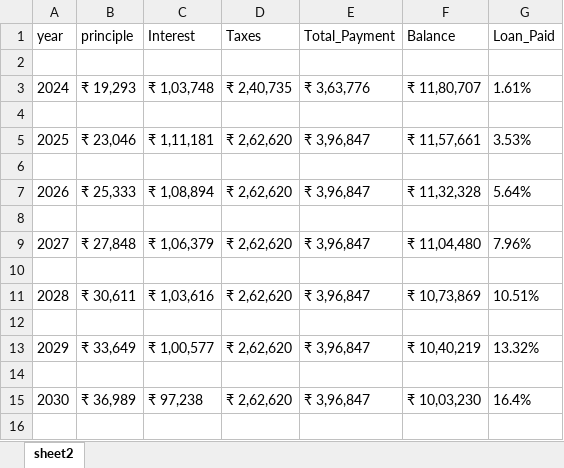
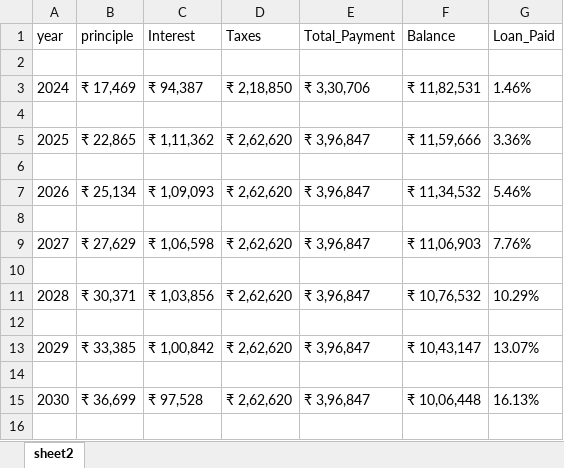
Before and after one commit to sdeepak1018/Hackathon, an Excel workbook: dataset/HomeLoanwrite_Data.xlsx, sheet sheet2, drawn as a sheet; only a part is shown; values as stored, in another font and other column widths than the file's, no borders; the diff covers the shown part only; the diff names each change by its address in the sheet, - before the commit and + after, or states it on an @@ line.

```diff
--- a/dataset/HomeLoanwrite_Data.xlsx (sheet sheet2)
+++ b/dataset/HomeLoanwrite_Data.xlsx (sheet sheet2)
-B3 (principle): ₹ 19,293
+B3 (principle): ₹ 17,469
-C3 (Interest): ₹ 1,03,748
+C3 (Interest): ₹ 94,387
-D3 (Taxes): ₹ 2,40,735
+D3 (Taxes): ₹ 2,18,850
-E3 (Total_Payment): ₹ 3,63,776
+E3 (Total_Payment): ₹ 3,30,706
-F3 (Balance): ₹ 11,80,707
+F3 (Balance): ₹ 11,82,531
-G3 (Loan_Paid): 1.61%
+G3 (Loan_Paid): 1.46%
-B5 (principle): ₹ 23,046
+B5 (principle): ₹ 22,865
-C5 (Interest): ₹ 1,11,181
+C5 (Interest): ₹ 1,11,362
-F5 (Balance): ₹ 11,57,661
+F5 (Balance): ₹ 11,59,666
-G5 (Loan_Paid): 3.53%
+G5 (Loan_Paid): 3.36%
-B7 (principle): ₹ 25,333
+B7 (principle): ₹ 25,134
-C7 (Interest): ₹ 1,08,894
+C7 (Interest): ₹ 1,09,093
-F7 (Balance): ₹ 11,32,328
+F7 (Balance): ₹ 11,34,532
-G7 (Loan_Paid): 5.64%
+G7 (Loan_Paid): 5.46%
-B9 (principle): ₹ 27,848
+B9 (principle): ₹ 27,629
-C9 (Interest): ₹ 1,06,379
+C9 (Interest): ₹ 1,06,598
-F9 (Balance): ₹ 11,04,480
+F9 (Balance): ₹ 11,06,903
-G9 (Loan_Paid): 7.96%
+G9 (Loan_Paid): 7.76%
-B11 (principle): ₹ 30,611
+B11 (principle): ₹ 30,371
-C11 (Interest): ₹ 1,03,616
+C11 (Interest): ₹ 1,03,856
-F11 (Balance): ₹ 10,73,869
+F11 (Balance): ₹ 10,76,532
-G11 (Loan_Paid): 10.51%
+G11 (Loan_Paid): 10.29%
-B13 (principle): ₹ 33,649
+B13 (principle): ₹ 33,385
-C13 (Interest): ₹ 1,00,577
+C13 (Interest): ₹ 1,00,842
-F13 (Balance): ₹ 10,40,219
+F13 (Balance): ₹ 10,43,147
-G13 (Loan_Paid): 13.32%
+G13 (Loan_Paid): 13.07%
-B15 (principle): ₹ 36,989
+B15 (principle): ₹ 36,699
-C15 (Interest): ₹ 97,238
+C15 (Interest): ₹ 97,528
-F15 (Balance): ₹ 10,03,230
+F15 (Balance): ₹ 10,06,448
-G15 (Loan_Paid): 16.4%
+G15 (Loan_Paid): 16.13%
```
Also changed, not shown: 56 edited cells elsewhere in this sheet, 55 other files.
